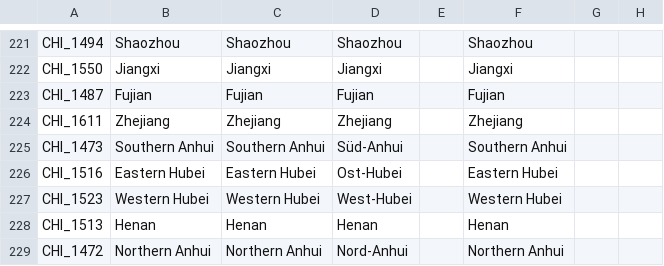
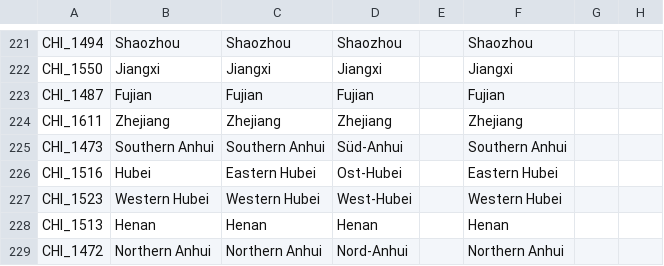
Before and after one commit to Forumsmodschmiede/Forumsmod, a CSV file: localisation/darkness.csv, drawn as a sheet; only a part is shown, gaps mark what is left out; the diff names each change by its address in the sheet, - before the commit and + after, or states it on an @@ line.

```diff
--- a/localisation/darkness.csv
+++ b/localisation/darkness.csv
-B226: Eastern Hubei
+B226: Hubei
```
Also changed, not shown: 52 other files.
